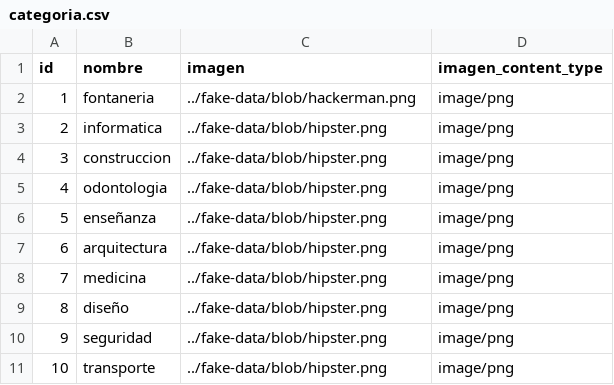
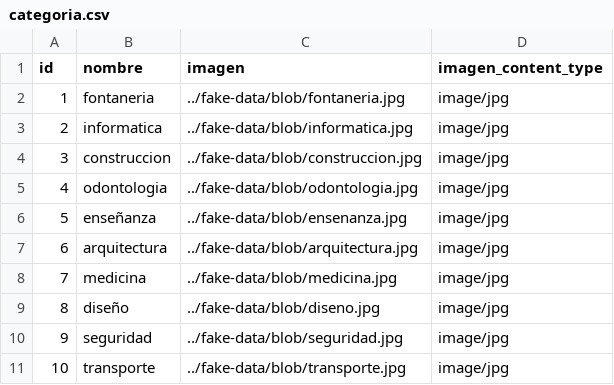
Before and after one commit to jose1182/backend, a CSV file: src/main/resources/config/liquibase/fake-data/categoria.csv, drawn as a sheet.

Commit message:
categorias creadas con foto

```diff
--- a/src/main/resources/config/liquibase/fake-data/categoria.csv
+++ b/src/main/resources/config/liquibase/fake-data/categoria.csv
@@ -1,11 +1,11 @@
 id;nombre;imagen;imagen_content_type
-1;fontaneria;../fake-data/blob/hackerman.png;image/png
-2;informatica;../fake-data/blob/hipster.png;image/png
-3;construccion;../fake-data/blob/hipster.png;image/png
-4;odontologia;../fake-data/blob/hipster.png;image/png
-5;enseñanza;../fake-data/blob/hipster.png;image/png
-6;arquitectura;../fake-data/blob/hipster.png;image/png
-7;medicina;../fake-data/blob/hipster.png;image/png
-8;diseño;../fake-data/blob/hipster.png;image/png
-9;seguridad;../fake-data/blob/hipster.png;image/png
-10;transporte;../fake-data/blob/hipster.png;image/png
+1;fontaneria;../fake-data/blob/fontaneria.jpg;image/jpg
+2;informatica;../fake-data/blob/informatica.jpg;image/jpg
+3;construccion;../fake-data/blob/construccion.jpg;image/jpg
+4;odontologia;../fake-data/blob/odontologia.jpg;image/jpg
+5;enseñanza;../fake-data/blob/ensenanza.jpg;image/jpg
+6;arquitectura;../fake-data/blob/arquitectura.jpg;image/jpg
+7;medicina;../fake-data/blob/medicina.jpg;image/jpg
+8;diseño;../fake-data/blob/diseno.jpg;image/jpg
+9;seguridad;../fake-data/blob/seguridad.jpg;image/jpg
+10;transporte;../fake-data/blob/transporte.jpg;image/jpg
```
Also changed, not shown: 15 other files.
